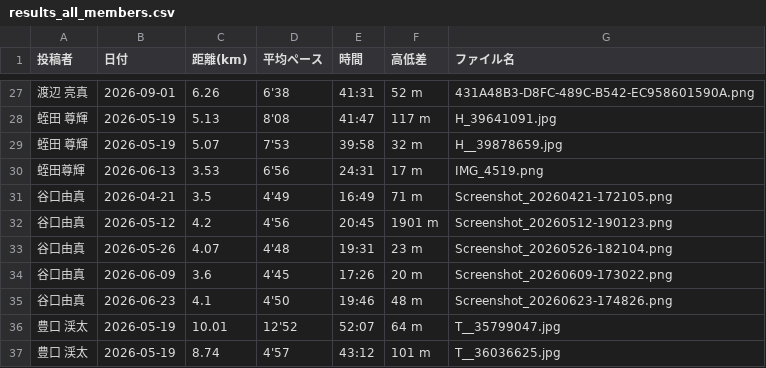
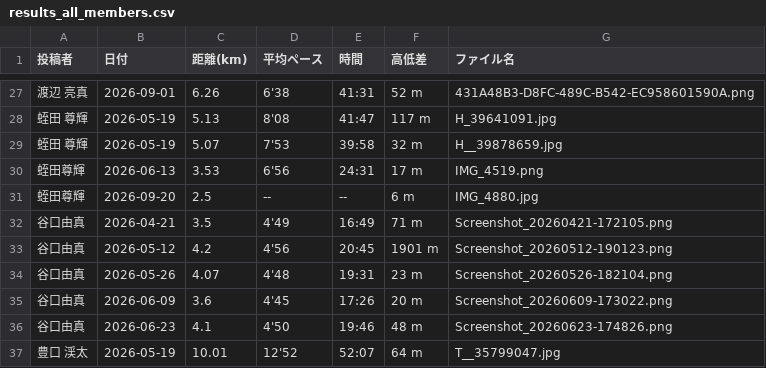
Before and after one commit to cit-alpine-club/running-dashboard, a CSV file: screenshots/results_all_members.csv, drawn as a sheet; only a part is shown, gaps mark what is left out; the shorter side is filled out with more unchanged rows.

```diff
--- a/screenshots/results_all_members.csv
+++ b/screenshots/results_all_members.csv
@@ -30,2 +30,3 @@
 蛭田尊輝,2026-06-13,3.53,6'56,24:31,17 m,IMG_4519.png
+蛭田尊輝,2026-09-20,2.5,--,--,6 m,IMG_4880.jpg
 谷口由真,2026-04-21,3.5,4'49,16:49,71 m,Screenshot_20260421-172105.png
```
Also changed, not shown: 3 other files.
